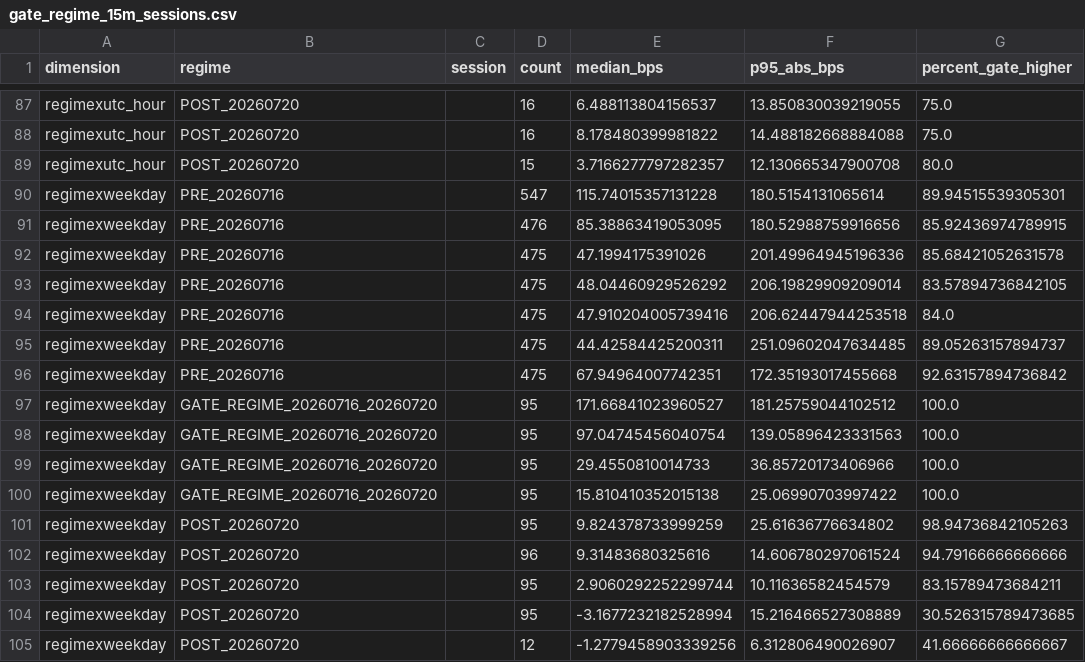
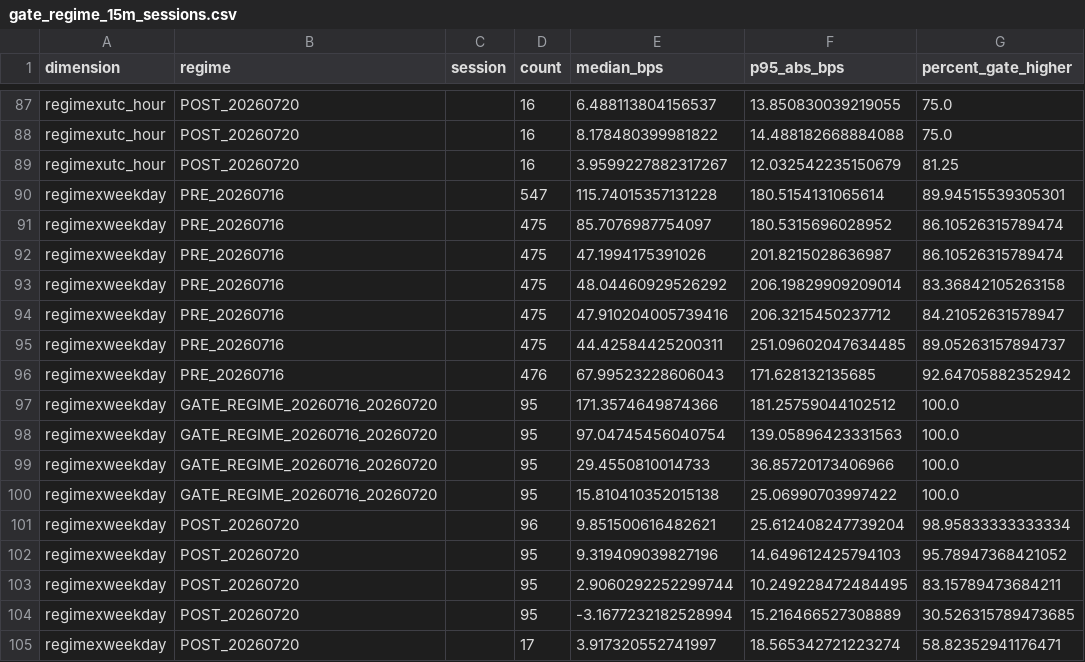
Before and after one commit to Maggyee/skhynix-history, a CSV file: reports_15m/gate_regime_15m_sessions.csv, drawn as a sheet; only a part is shown, gaps mark what is left out; the diff covers the shown part only; the diff names each change by its address in the sheet, - before the commit and + after, or states it on an @@ line.

```diff
--- a/reports_15m/gate_regime_15m_sessions.csv
+++ b/reports_15m/gate_regime_15m_sessions.csv
-D89 (count): 15
+D89 (count): 16
-E89 (median_bps): 3.7166277797282357
+E89 (median_bps): 3.9599227882317267
-F89 (p95_abs_bps): 12.130665347900708
+F89 (p95_abs_bps): 12.032542235150679
-G89 (percent_gate_higher): 80.0
+G89 (percent_gate_higher): 81.25
-D91 (count): 476
+D91 (count): 475
-E91 (median_bps): 85.38863419053095
+E91 (median_bps): 85.7076987754097
-F91 (p95_abs_bps): 180.52988759916656
+F91 (p95_abs_bps): 180.5315696028952
-G91 (percent_gate_higher): 85.92436974789915
+G91 (percent_gate_higher): 86.10526315789474
-F92 (p95_abs_bps): 201.49964945196336
+F92 (p95_abs_bps): 201.8215028636987
-G92 (percent_gate_higher): 85.68421052631578
+G92 (percent_gate_higher): 86.10526315789474
-G93 (percent_gate_higher): 83.57894736842105
+G93 (percent_gate_higher): 83.36842105263158
-F94 (p95_abs_bps): 206.62447944253518
+F94 (p95_abs_bps): 206.3215450237712
-G94 (percent_gate_higher): 84.0
+G94 (percent_gate_higher): 84.21052631578947
-D96 (count): 475
+D96 (count): 476
-E96 (median_bps): 67.94964007742351
+E96 (median_bps): 67.99523228606043
-F96 (p95_abs_bps): 172.35193017455668
+F96 (p95_abs_bps): 171.628132135685
-G96 (percent_gate_higher): 92.63157894736842
+G96 (percent_gate_higher): 92.64705882352942
-E97 (median_bps): 171.66841023960527
+E97 (median_bps): 171.3574649874366
-D101 (count): 95
+D101 (count): 96
-E101 (median_bps): 9.824378733999259
+E101 (median_bps): 9.851500616482621
-F101 (p95_abs_bps): 25.61636776634802
+F101 (p95_abs_bps): 25.612408247739204
-G101 (percent_gate_higher): 98.94736842105263
+G101 (percent_gate_higher): 98.95833333333334
-D102 (count): 96
+D102 (count): 95
-E102 (median_bps): 9.31483680325616
+E102 (median_bps): 9.319409039827196
-F102 (p95_abs_bps): 14.606780297061524
+F102 (p95_abs_bps): 14.649612425794103
-G102 (percent_gate_higher): 94.79166666666666
+G102 (percent_gate_higher): 95.78947368421052
-F103 (p95_abs_bps): 10.11636582454579
+F103 (p95_abs_bps): 10.249228472484495
-D105 (count): 12
+D105 (count): 17
-E105 (median_bps): -1.2779458903339256
+E105 (median_bps): 3.917320552741997
-F105 (p95_abs_bps): 6.312806490026907
+F105 (p95_abs_bps): 18.565342721223274
-G105 (percent_gate_higher): 41.66666666666667
+G105 (percent_gate_higher): 58.82352941176471
```
Also changed, not shown: 66 edited cells elsewhere in this file, reports_15m/event_duration_summary_15m.csv, reports_15m/gate_external_sensitivity_15m.csv, 56 other files.
